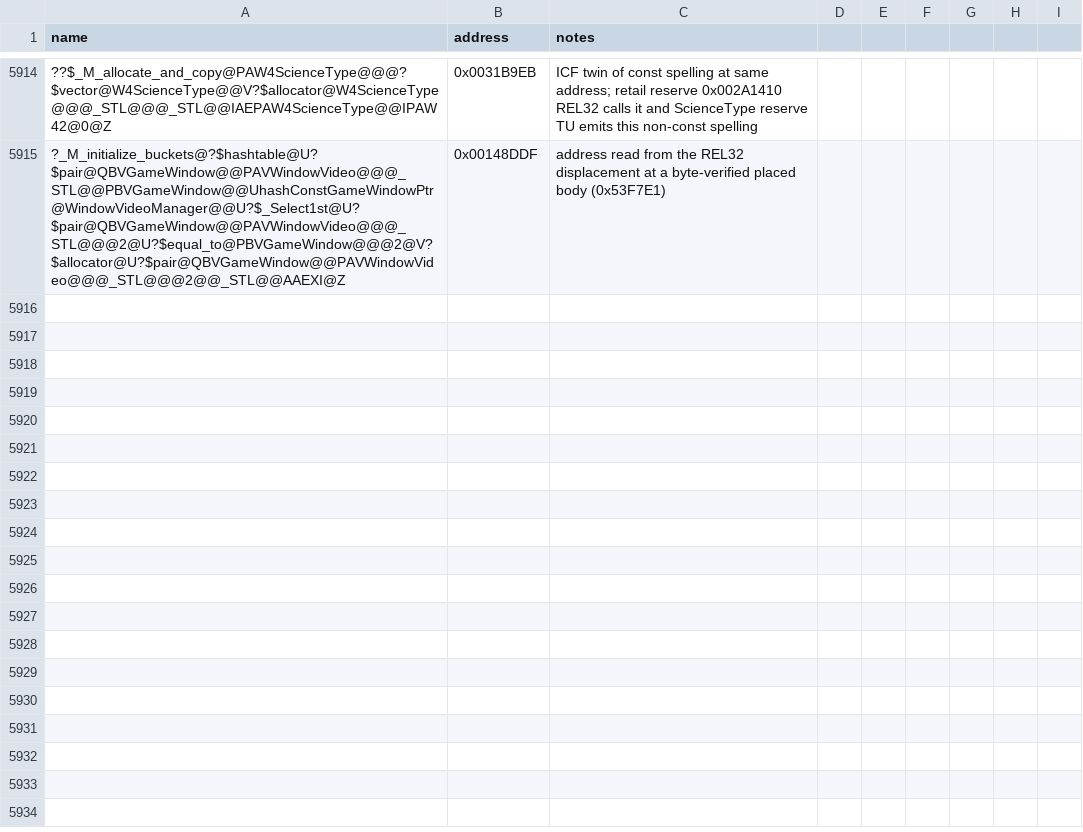
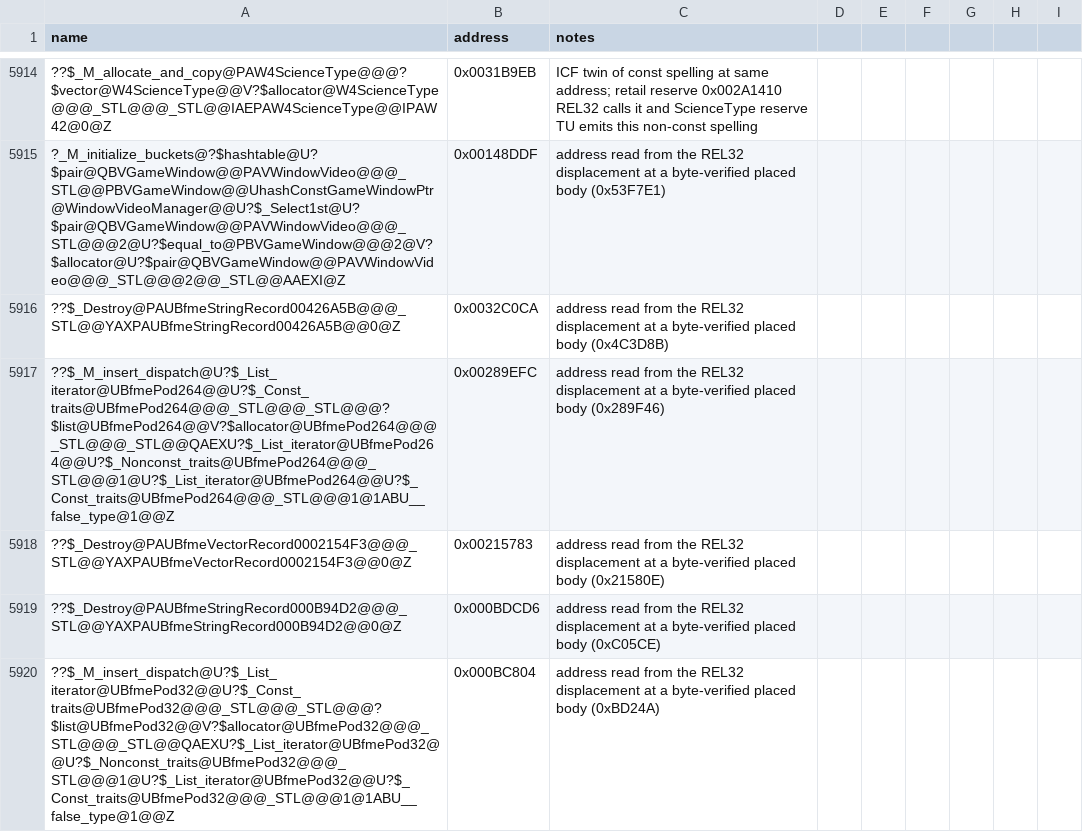
Before and after one commit to Cortys/Open-BFME-2, a CSV file: reverse/symbols.csv, drawn as a sheet; only a part is shown, gaps mark what is left out; the diff names each change by its address in the sheet, - before the commit and + after, or states it on an @@ line.

Commit message:
Land ?_M_clear@?$vector@UBfmeStringRecord00426A5B@@V?$allocator@UBfmeStringRecord00426A5B@@@_STL@@@_STL@@IAEXXZ 30B @0x004C3D8B
drift-classifier candidate; masked body byte-equal and every REL32 callee consistent (pins read from its call sites)
Source: Code/Libraries/Source/WWVegas/WWLib/stlport_vector_stringrecord_426a5b_allocate_copy.cpp

```diff
--- a/reverse/symbols.csv
+++ b/reverse/symbols.csv
+row 5916: ??$_Destroy@PAUBfmeStringRecord00426A5B@@@_STL@@YAXPAUBfmeStringRecord00426A5B@@0@Z | 0x0032C0CA | address read from the REL32 displacement at a byte-verified placed body (0x4C3D8B)
+row 5917: ??$_M_insert_dispatch@U?$_List_iterator@UBfmePod264@@U?$_Const_traits@UBfmePod264@@@_STL@@@_STL@@@?$list@UBfmePod264@@V?$allocator@UBfmePod264@@@_STL@@@_STL@@QAEXU?$_List_iterator@UBfmePod264@@U?$_Nonconst_traits@UBfmePod264@@@_STL@@@1@U?$_List_iterator@UBfmePod264@@U?$_Const_traits@UBfmePod264@@@_STL@@@1@1ABU__false_type@1@@Z | 0x00289EFC | address read from the REL32 displacement at a byte-verified placed body (0x289F46)
+row 5918: ??$_Destroy@PAUBfmeVectorRecord0002154F3@@@_STL@@YAXPAUBfmeVectorRecord0002154F3@@0@Z | 0x00215783 | address read from the REL32 displacement at a byte-verified placed body (0x21580E)
+row 5919: ??$_Destroy@PAUBfmeStringRecord000B94D2@@@_STL@@YAXPAUBfmeStringRecord000B94D2@@0@Z | 0x000BDCD6 | address read from the REL32 displacement at a byte-verified placed body (0xC05CE)
+row 5920: ??$_M_insert_dispatch@U?$_List_iterator@UBfmePod32@@U?$_Const_traits@UBfmePod32@@@_STL@@@_STL@@@?$list@UBfmePod32@@V?$allocator@UBfmePod32@@@_STL@@@_STL@@QAEXU?$_List_iterator@UBfmePod32@@U?$_Nonconst_traits@UBfmePod32@@@_STL@@@1@U?$_List_iterator@UBfmePod32@@U?$_Const_traits@UBfmePod32@@@_STL@@@1@1ABU__false_type@1@@Z | 0x000BC804 | address read from the REL32 displacement at a byte-verified placed body (0xBD24A)
```
Also changed, not shown: 1 other file.
